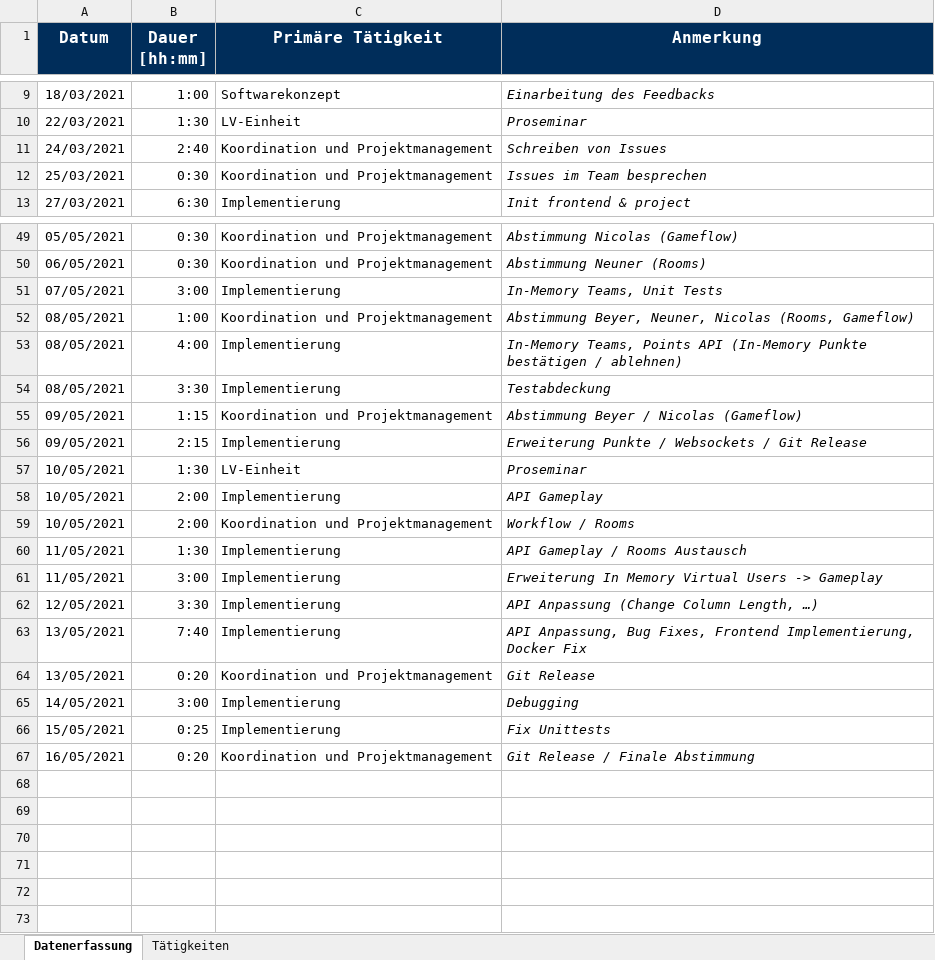
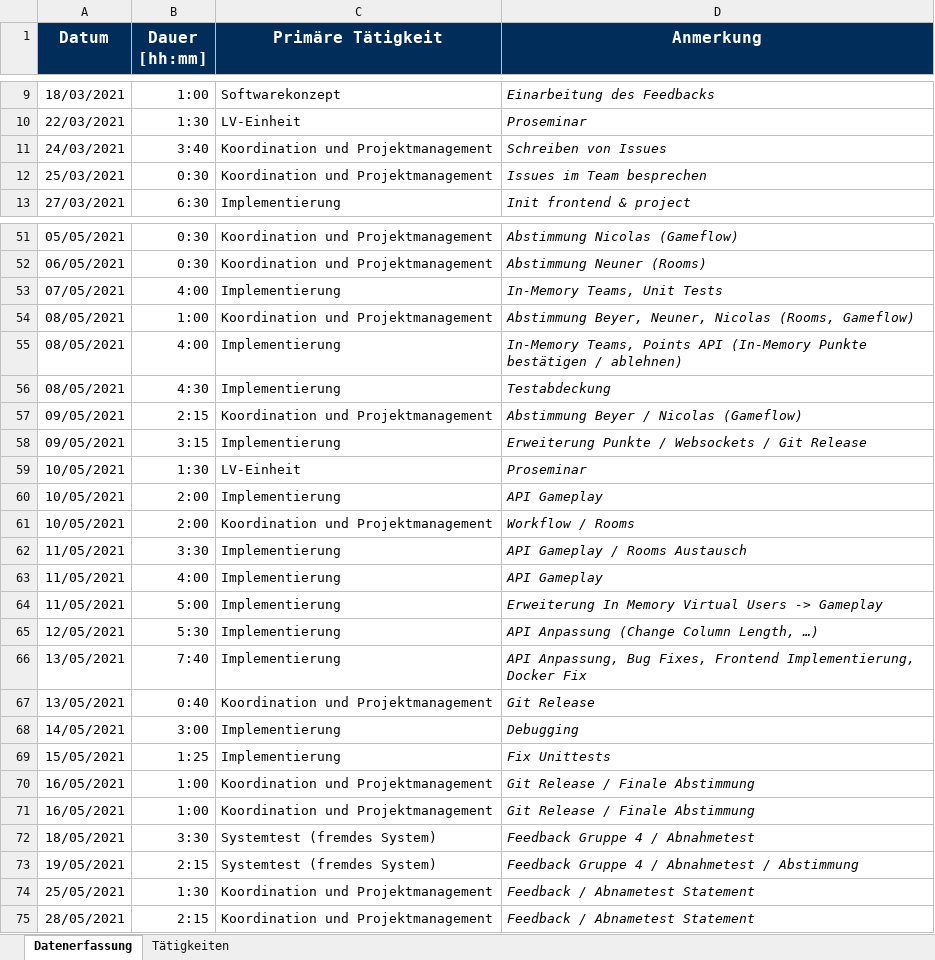
Before and after one commit to BeyerMart/softwareEngineeringClass-timeGuessGame, an Excel workbook: documentation/timemanagment/prosser-timemanagment.xlsx, sheet Datenerfassung, drawn as a sheet; only a part is shown, gaps mark what is left out; values as stored, in another font and other column widths than the file's, no borders; addresses are those after the commit; the diff covers the shown part only; the diff names each change by its address in the sheet, - before the commit and + after, or states it on an @@ line.

Commit message:
Update prosser-timemanagement

```diff
--- a/documentation/timemanagment/prosser-timemanagment.xlsx (sheet Datenerfassung)
+++ b/documentation/timemanagment/prosser-timemanagment.xlsx (sheet Datenerfassung)
-B11 (Dauer [hh:mm]): 2:40
+B11 (Dauer [hh:mm]): 3:40
-B53 (Dauer [hh:mm]): 3:00
+B53 (Dauer [hh:mm]): 4:00
-B56 (Dauer [hh:mm]): 3:30
+B56 (Dauer [hh:mm]): 4:30
-B57 (Dauer [hh:mm]): 1:15
+B57 (Dauer [hh:mm]): 2:15
-B58 (Dauer [hh:mm]): 2:15
+B58 (Dauer [hh:mm]): 3:15
-B62 (Dauer [hh:mm]): 1:30
+B62 (Dauer [hh:mm]): 3:30
+row 63: 11/05/2021 | 4:00 | Implementierung | API Gameplay
-B64 (Dauer [hh:mm]): 3:00
+B64 (Dauer [hh:mm]): 5:00
-B65 (Dauer [hh:mm]): 3:30
+B65 (Dauer [hh:mm]): 5:30
-B67 (Dauer [hh:mm]): 0:20
+B67 (Dauer [hh:mm]): 0:40
-B69 (Dauer [hh:mm]): 0:25
+B69 (Dauer [hh:mm]): 1:25
-B70 (Dauer [hh:mm]): 0:20
+B70 (Dauer [hh:mm]): 1:00
+row 71: 16/05/2021 | 1:00 | Koordination und Projektmanagement | Git Release / Finale Abstimmung
+row 72: 18/05/2021 | 3:30 | Systemtest (fremdes System) | Feedback Gruppe 4 / Abnahmetest
+row 73: 19/05/2021 | 2:15 | Systemtest (fremdes System) | Feedback Gruppe 4 / Abnahmetest / Abstimmung
+row 74: 25/05/2021 | 1:30 | Koordination und Projektmanagement | Feedback / Abnametest Statement
+row 75: 28/05/2021 | 2:15 | Koordination und Projektmanagement | Feedback / Abnametest Statement
```
Also changed, not shown: 2 added rows and 6 edited cells elsewhere in this sheet.
